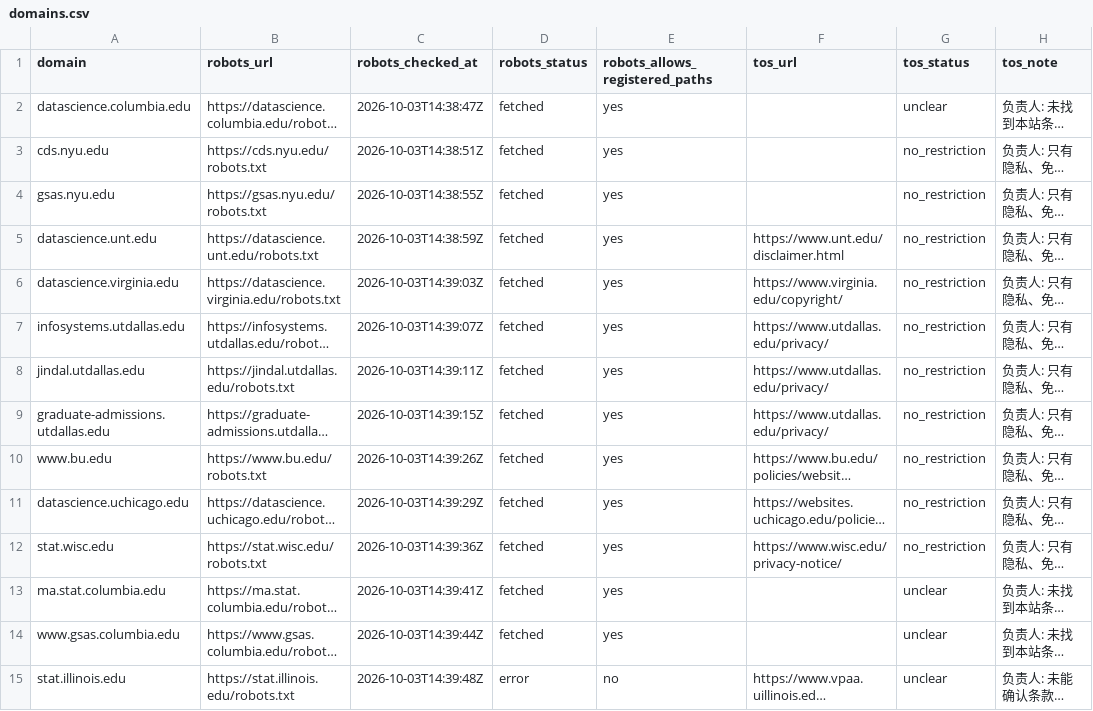
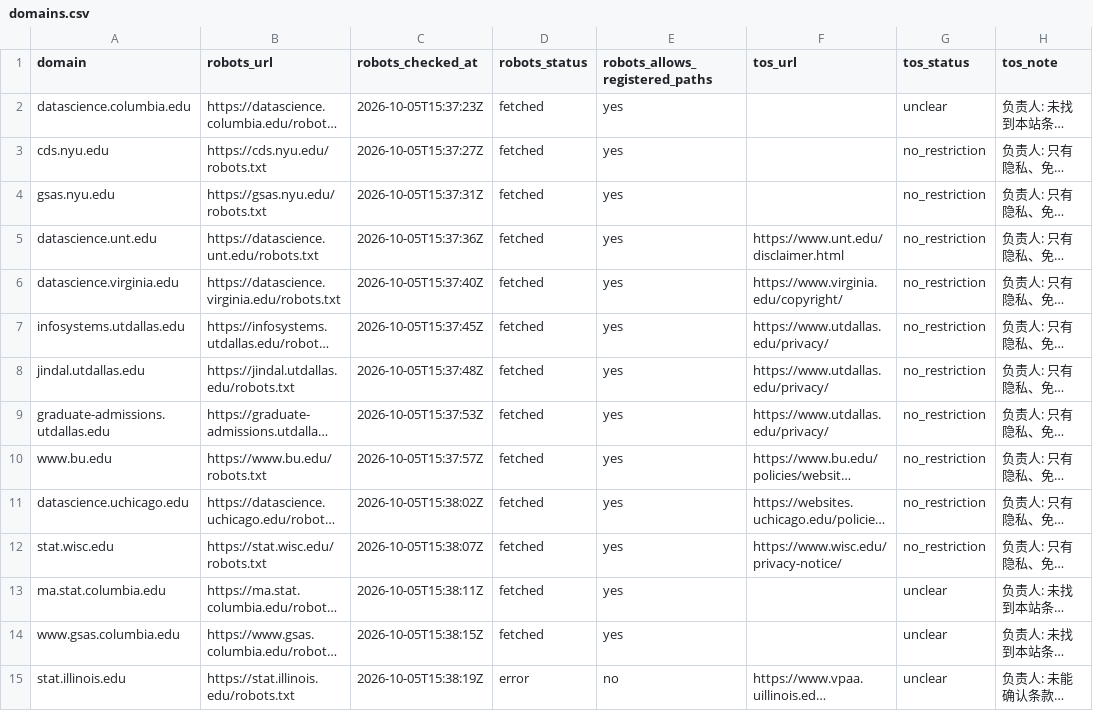
Before and after one commit to hhuang3/us-grad-program-db, a CSV file: data/registry/domains.csv, drawn as a sheet; only a part is shown; long unchanged cells end in …; the diff covers the shown part only; the diff names each change by its address in the sheet, - before the commit and + after, or states it on an @@ line.

```diff
--- a/data/registry/domains.csv
+++ b/data/registry/domains.csv
-C2 (robots_checked_at): 2026-10-03T14:38:47Z
+C2 (robots_checked_at): 2026-10-05T15:37:23Z
-C3 (robots_checked_at): 2026-10-03T14:38:51Z
+C3 (robots_checked_at): 2026-10-05T15:37:27Z
-C4 (robots_checked_at): 2026-10-03T14:38:55Z
+C4 (robots_checked_at): 2026-10-05T15:37:31Z
-C5 (robots_checked_at): 2026-10-03T14:38:59Z
+C5 (robots_checked_at): 2026-10-05T15:37:36Z
-C6 (robots_checked_at): 2026-10-03T14:39:03Z
+C6 (robots_checked_at): 2026-10-05T15:37:40Z
-C7 (robots_checked_at): 2026-10-03T14:39:07Z
+C7 (robots_checked_at): 2026-10-05T15:37:45Z
-C8 (robots_checked_at): 2026-10-03T14:39:11Z
+C8 (robots_checked_at): 2026-10-05T15:37:48Z
-C9 (robots_checked_at): 2026-10-03T14:39:15Z
+C9 (robots_checked_at): 2026-10-05T15:37:53Z
-C10 (robots_checked_at): 2026-10-03T14:39:26Z
+C10 (robots_checked_at): 2026-10-05T15:37:57Z
-C11 (robots_checked_at): 2026-10-03T14:39:29Z
+C11 (robots_checked_at): 2026-10-05T15:38:02Z
-C12 (robots_checked_at): 2026-10-03T14:39:36Z
+C12 (robots_checked_at): 2026-10-05T15:38:07Z
-C13 (robots_checked_at): 2026-10-03T14:39:41Z
+C13 (robots_checked_at): 2026-10-05T15:38:11Z
-C14 (robots_checked_at): 2026-10-03T14:39:44Z
+C14 (robots_checked_at): 2026-10-05T15:38:15Z
-C15 (robots_checked_at): 2026-10-03T14:39:48Z
+C15 (robots_checked_at): 2026-10-05T15:38:19Z
```
Also changed, not shown: 1 added row and 12 edited cells elsewhere in this file, data/registry/pages.csv, data/registry/program_pages.csv, 11 other files.
